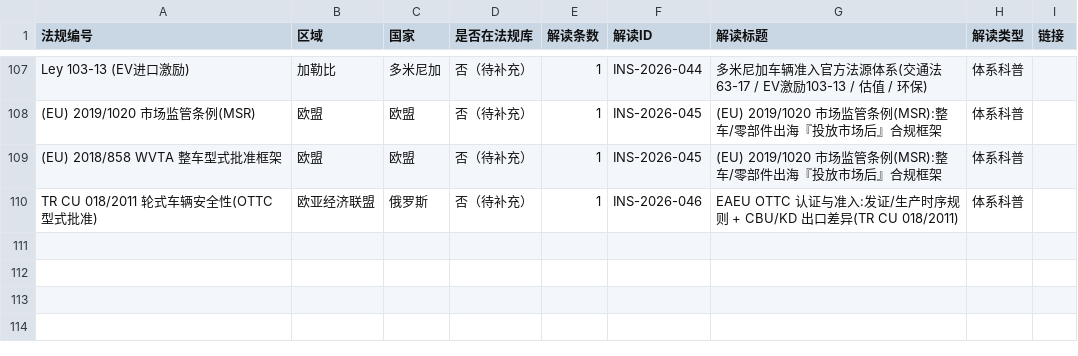
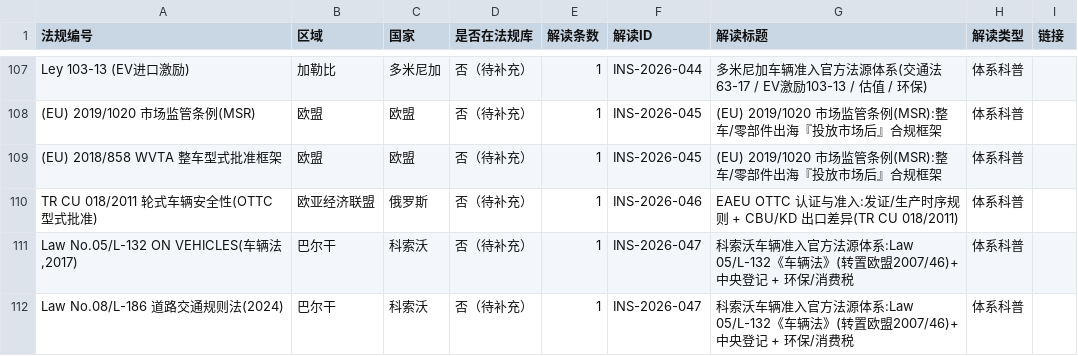
Before and after one commit to zhenghannah1228-boop/Auto-Reg-Monitor, a CSV file: kanban_system/output/reverse_links.csv, drawn as a sheet; only a part is shown, gaps mark what is left out; the diff names each change by its address in the sheet, - before the commit and + after, or states it on an @@ line.

```diff
--- a/kanban_system/output/reverse_links.csv
+++ b/kanban_system/output/reverse_links.csv
+row 111: Law No.05/L-132 ON VEHICLES(车辆法,2017) | 巴尔干 | 科索沃 | 否（待补充） | 1 | INS-2026-047 | 科索沃车辆准入官方法源体系:Law 05/L-132《车辆法》(转置欧盟2007/46)+ 中央登记 + 环保/消费税 | 体系科普
+row 112: Law No.08/L-186 道路交通规则法(2024) | 巴尔干 | 科索沃 | 否（待补充） | 1 | INS-2026-047 | 科索沃车辆准入官方法源体系:Law 05/L-132《车辆法》(转置欧盟2007/46)+ 中央登记 + 环保/消费税 | 体系科普
```
Also changed, not shown: 5 other files.
